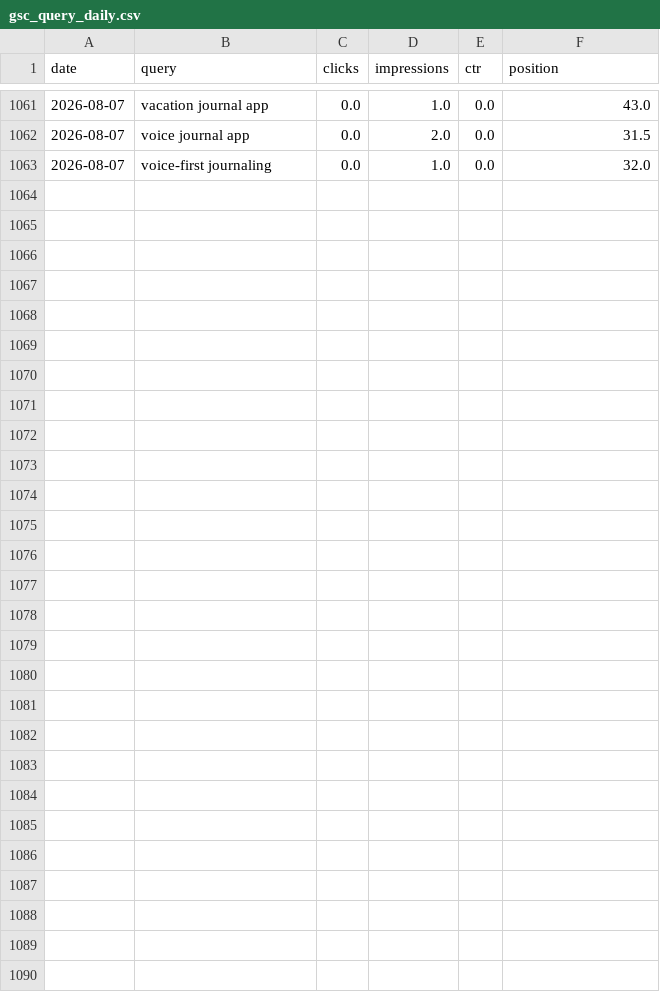
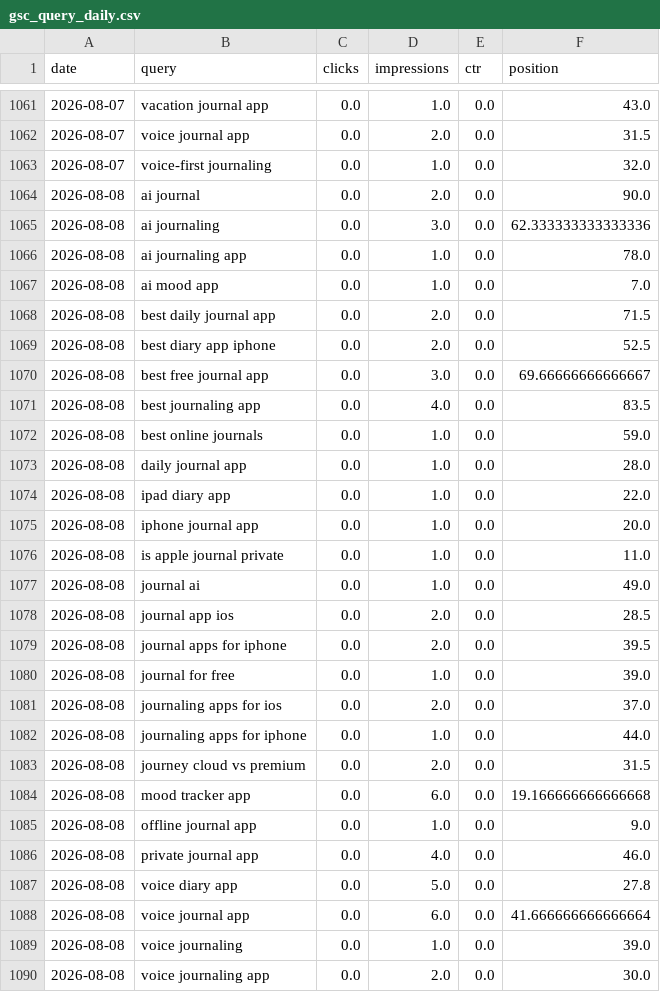
Before and after one commit to intrepidkarthi/autoseo, a CSV file: state/gsc_query_daily.csv, drawn as a sheet; only a part is shown, gaps mark what is left out.

```diff
--- a/state/gsc_query_daily.csv
+++ b/state/gsc_query_daily.csv
@@ -1063 +1063,28 @@ date,query,clicks,impressions,ctr,position
 2026-08-07,voice-first journaling,0.0,1.0,0.0,32.0
+2026-08-08,ai journal,0.0,2.0,0.0,90.0
+2026-08-08,ai journaling,0.0,3.0,0.0,62.333333333333336
+2026-08-08,ai journaling app,0.0,1.0,0.0,78.0
+2026-08-08,ai mood app,0.0,1.0,0.0,7.0
+2026-08-08,best daily journal app,0.0,2.0,0.0,71.5
+2026-08-08,best diary app iphone,0.0,2.0,0.0,52.5
+2026-08-08,best free journal app,0.0,3.0,0.0,69.66666666666667
+2026-08-08,best journaling app,0.0,4.0,0.0,83.5
+2026-08-08,best online journals,0.0,1.0,0.0,59.0
+2026-08-08,daily journal app,0.0,1.0,0.0,28.0
+2026-08-08,ipad diary app,0.0,1.0,0.0,22.0
+2026-08-08,iphone journal app,0.0,1.0,0.0,20.0
+2026-08-08,is apple journal private,0.0,1.0,0.0,11.0
+2026-08-08,journal ai,0.0,1.0,0.0,49.0
+2026-08-08,journal app ios,0.0,2.0,0.0,28.5
+2026-08-08,journal apps for iphone,0.0,2.0,0.0,39.5
+2026-08-08,journal for free,0.0,1.0,0.0,39.0
+2026-08-08,journaling apps for ios,0.0,2.0,0.0,37.0
+2026-08-08,journaling apps for iphone,0.0,1.0,0.0,44.0
+2026-08-08,journey cloud vs premium,0.0,2.0,0.0,31.5
+2026-08-08,mood tracker app,0.0,6.0,0.0,19.166666666666668
+2026-08-08,offline journal app,0.0,1.0,0.0,9.0
+2026-08-08,private journal app,0.0,4.0,0.0,46.0
+2026-08-08,voice diary app,0.0,5.0,0.0,27.8
+2026-08-08,voice journal app,0.0,6.0,0.0,41.666666666666664
+2026-08-08,voice journaling,0.0,1.0,0.0,39.0
+2026-08-08,voice journaling app,0.0,2.0,0.0,30.0
```
Also changed, not shown: state/bing_daily.csv, state/gsc_page_daily.csv, 4 other files.
